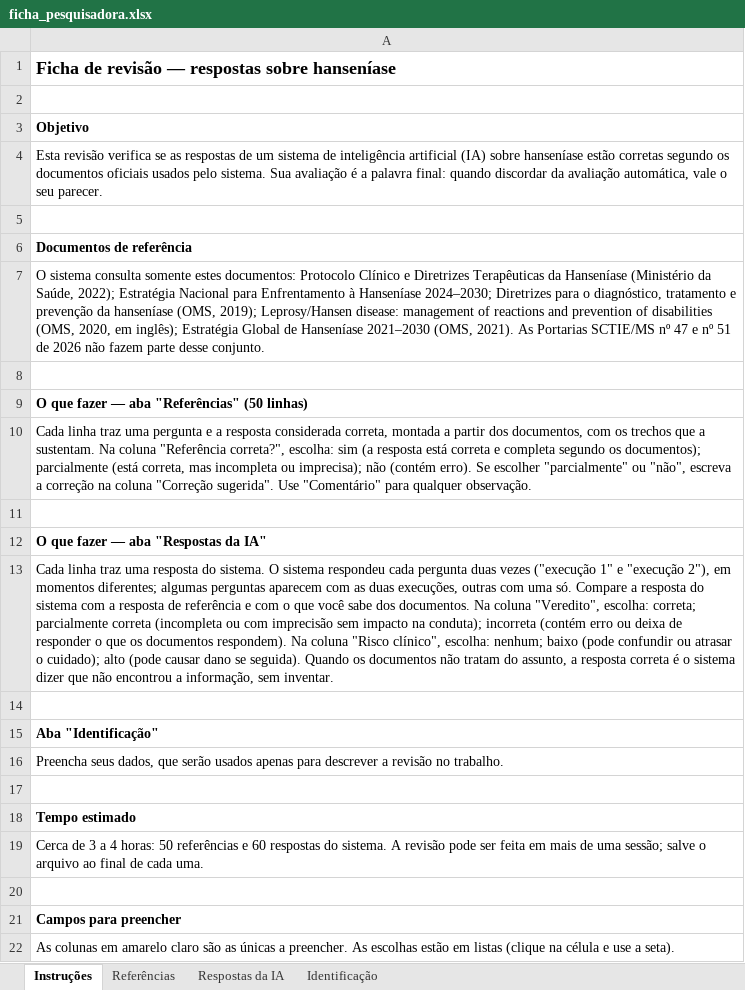
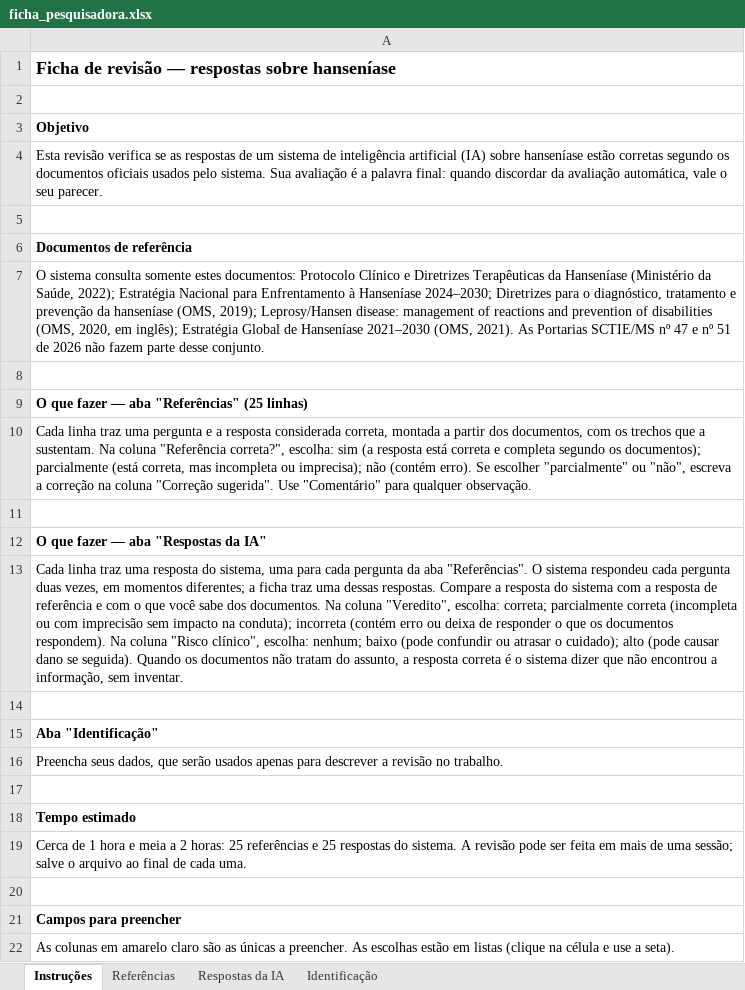
Before and after one commit to igoreor/TCC, an Excel workbook: avaliacao/validacao_especialista/ficha_pesquisadora.xlsx, sheet Instruções, drawn as a sheet; values as stored, in another font and other column widths than the file's, no borders; the diff names each change by its address in the sheet, - before the commit and + after, or states it on an @@ line.

Commit message:
feat(eval): ficha da especialista com 25 perguntas, uma resposta cada
Seleção: todas as perguntas com alerta de segurança ou alucinação e as
com execuções contraditórias; vagas restantes sorteadas entre perguntas
com alguma execução incorreta e com as duas corretas. consolidar.ts
localiza as colunas pelo cabeçalho. TCC, relatório e diário atualizados.

```diff
--- a/avaliacao/validacao_especialista/ficha_pesquisadora.xlsx (sheet Instruções)
+++ b/avaliacao/validacao_especialista/ficha_pesquisadora.xlsx (sheet Instruções)
-A9: O que fazer — aba "Referências" (50 linhas)
+A9: O que fazer — aba "Referências" (25 linhas)
-A13: …resposta do sistema. O sistema respondeu cada pergunta duas vezes ("execução 1" e "execução 2"), em momentos diferentes; algumas perguntas aparecem com as duas execuções, outras com uma só. Compare a…
+A13: …resposta do sistema, uma para cada pergunta da aba "Referências". O sistema respondeu cada pergunta duas vezes, em momentos diferentes; a ficha traz uma dessas respostas. Compare a…
-A19: Cerca de 3 a 4 horas: 50 referências e 60 respostas do…
+A19: Cerca de 1 hora e meia a 2 horas: 25 referências e 25 respostas do…
```
Also changed, not shown: sheet Respostas da IA, sheet Referências, 12 other files.
